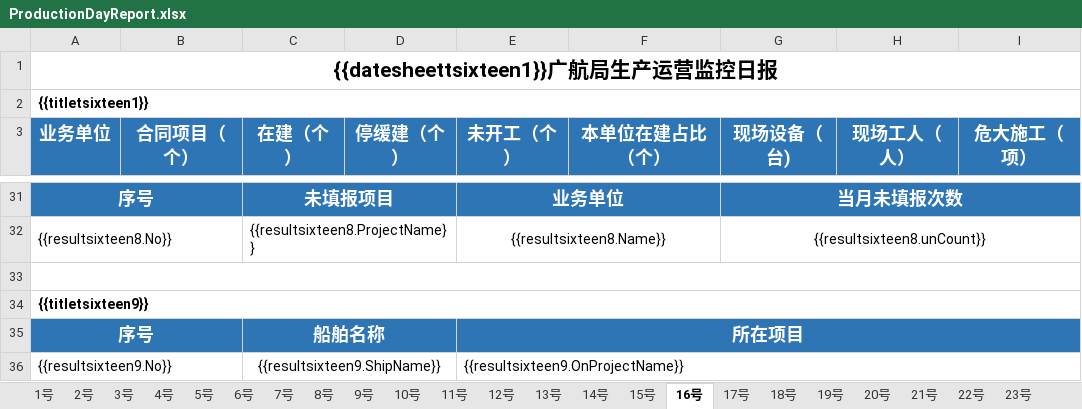
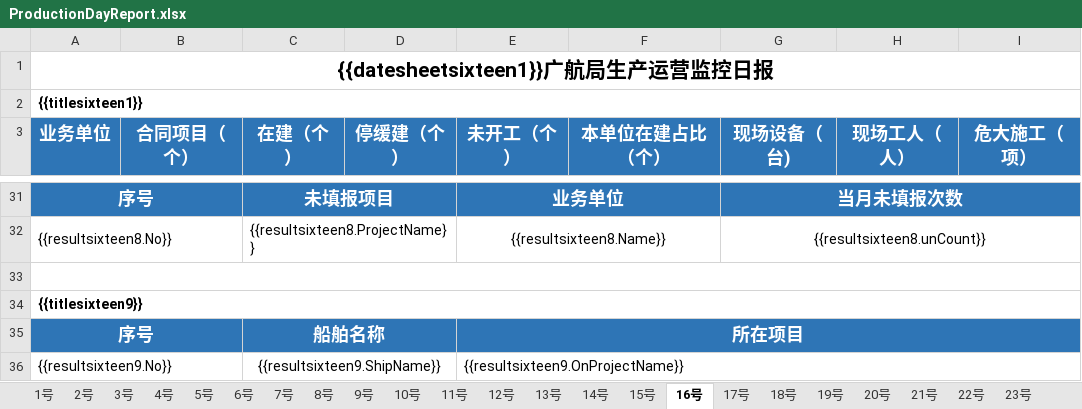
Before and after one commit to Pengyjun/NetCoreAPI, an Excel workbook: GHMonitoringCenterApi.Domain.Shared/Template/Excel/ProductionDayReport.xlsx, sheet 16号, drawn as a sheet; only a part is shown, gaps mark what is left out; values as stored, in another font and other column widths than the file's, no borders; the diff covers the shown part only; the diff names each change by its address in the sheet, - before the commit and + after, or states it on an @@ line.

```diff
--- a/GHMonitoringCenterApi.Domain.Shared/Template/Excel/ProductionDayReport.xlsx (sheet 16号)
+++ b/GHMonitoringCenterApi.Domain.Shared/Template/Excel/ProductionDayReport.xlsx (sheet 16号)
-A1 (业务单位): {{datesheettsixteen1}}广航局生产运营监控日报
+A1 (业务单位): {{datesheetsixteen1}}广航局生产运营监控日报
-A2 (业务单位): {{titletsixteen1}}
+A2 (业务单位): {{titlesixteen1}}
-A34 (业务单位): {{titletsixteen9}}
+A34 (业务单位): {{titlesixteen9}}
```
Also changed, not shown: 7 edited cells elsewhere in this sheet, GHMonitoringCenterApi.Domain.Shared/Template/Excel/HistoryHolidayReport.xlsx, 8 other files.
